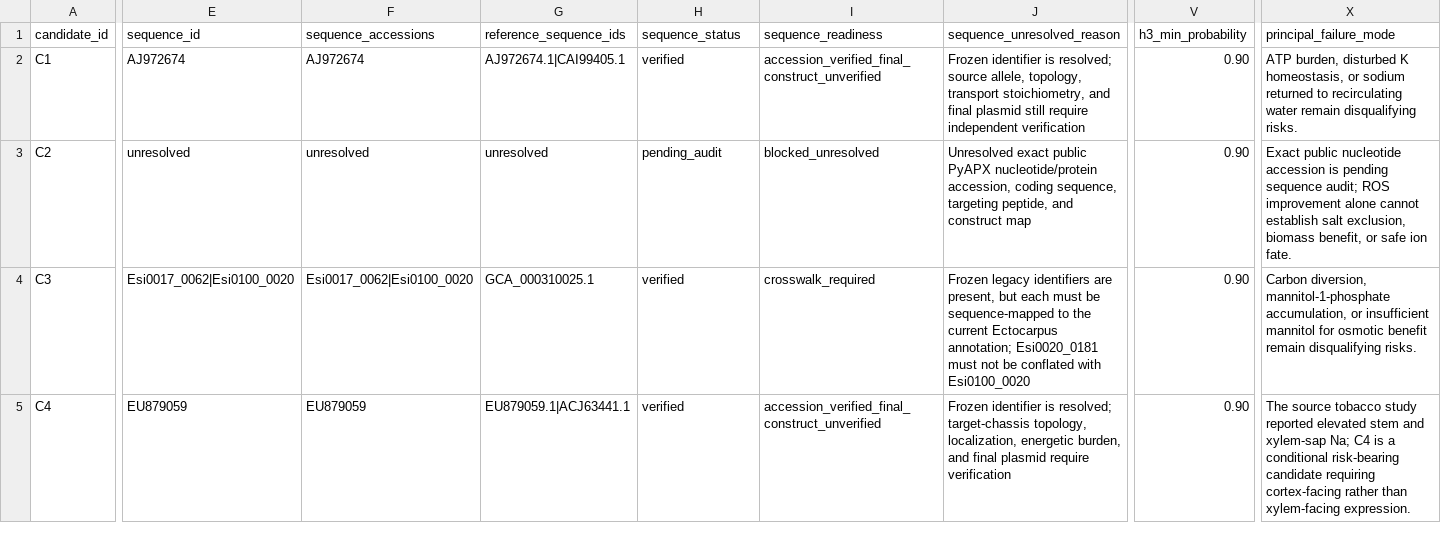
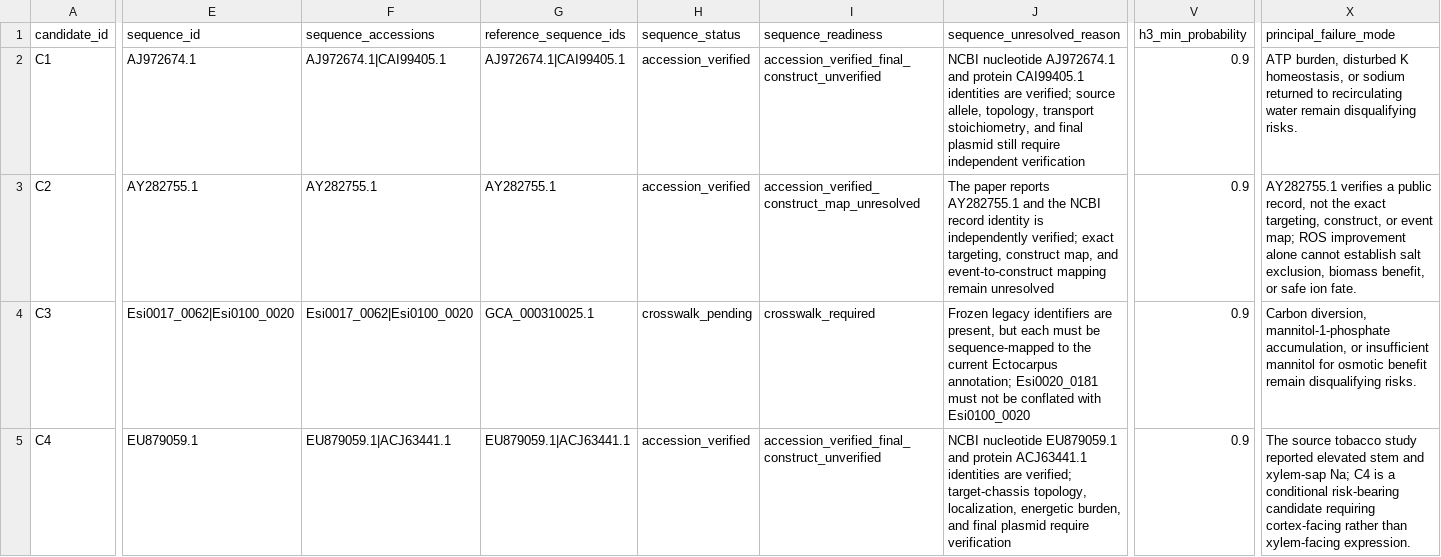
Before and after one commit to consigcody94/saltwater-mini-almond, a CSV file: data/candidate_registry.csv, drawn as a sheet; only a part is shown, gaps mark what is left out; the diff covers the shown part only; the diff names each change by its address in the sheet, - before the commit and + after, or states it on an @@ line.

```diff
--- a/data/candidate_registry.csv
+++ b/data/candidate_registry.csv
-E2 (sequence_id): AJ972674
+E2 (sequence_id): AJ972674.1
-F2 (sequence_accessions): AJ972674
+F2 (sequence_accessions): AJ972674.1|CAI99405.1
-H2 (sequence_status): verified
+H2 (sequence_status): accession_verified
-J2 (sequence_unresolved_reason): Frozen identifier is resolved; source allele,…
+J2 (sequence_unresolved_reason): NCBI nucleotide AJ972674.1 and protein CAI99405.1 identities are verified; source allele,…
-V2:V5 (h3_min_probability): 0.90
+V2:V5 (h3_min_probability): 0.9
-E3 (sequence_id): unresolved
+E3 (sequence_id): AY282755.1
-F3 (sequence_accessions): unresolved
+F3 (sequence_accessions): AY282755.1
-G3 (reference_sequence_ids): unresolved
+G3 (reference_sequence_ids): AY282755.1
-H3 (sequence_status): pending_audit
+H3 (sequence_status): accession_verified
-I3 (sequence_readiness): blocked_unresolved
+I3 (sequence_readiness): accession_verified_construct_map_unresolved
-J3 (sequence_unresolved_reason): Unresolved exact public PyAPX nucleotide/protein accession, coding sequence, targeting peptide, and construct map
+J3 (sequence_unresolved_reason): The paper reports AY282755.1 and the NCBI record identity is independently verified; exact targeting, construct map, and event-to-construct mapping remain unresolved
-X3 (principal_failure_mode): Exact public nucleotide accession is pending sequence audit; ROS improvement…
+X3 (principal_failure_mode): AY282755.1 verifies a public record, not the exact targeting, construct, or event map; ROS improvement…
-H4 (sequence_status): verified
+H4 (sequence_status): crosswalk_pending
-E5 (sequence_id): EU879059
+E5 (sequence_id): EU879059.1
-F5 (sequence_accessions): EU879059
+F5 (sequence_accessions): EU879059.1|ACJ63441.1
-H5 (sequence_status): verified
+H5 (sequence_status): accession_verified
-J5 (sequence_unresolved_reason): Frozen identifier is resolved; target-chassis topology,…
+J5 (sequence_unresolved_reason): NCBI nucleotide EU879059.1 and protein ACJ63441.1 identities are verified; target-chassis topology,…
```
Also changed, not shown: 21 edited cells elsewhere in this file, data/evidence_registry.csv, data/reference_chemistry.csv, 5 other files.
